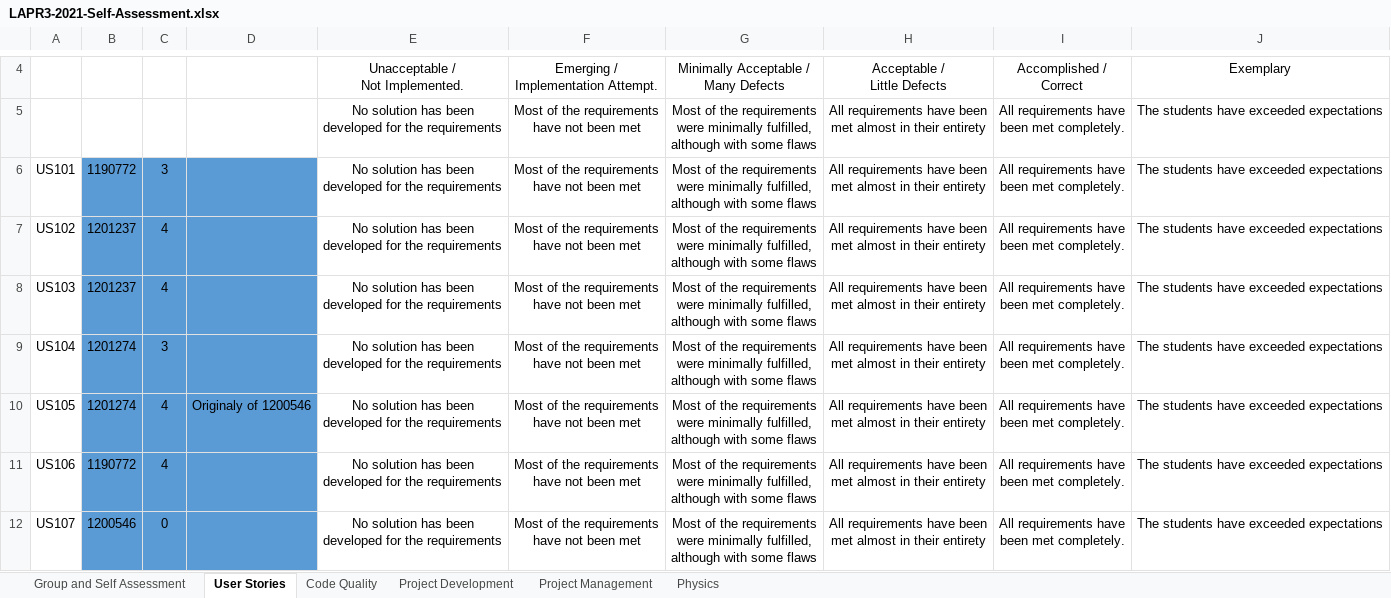
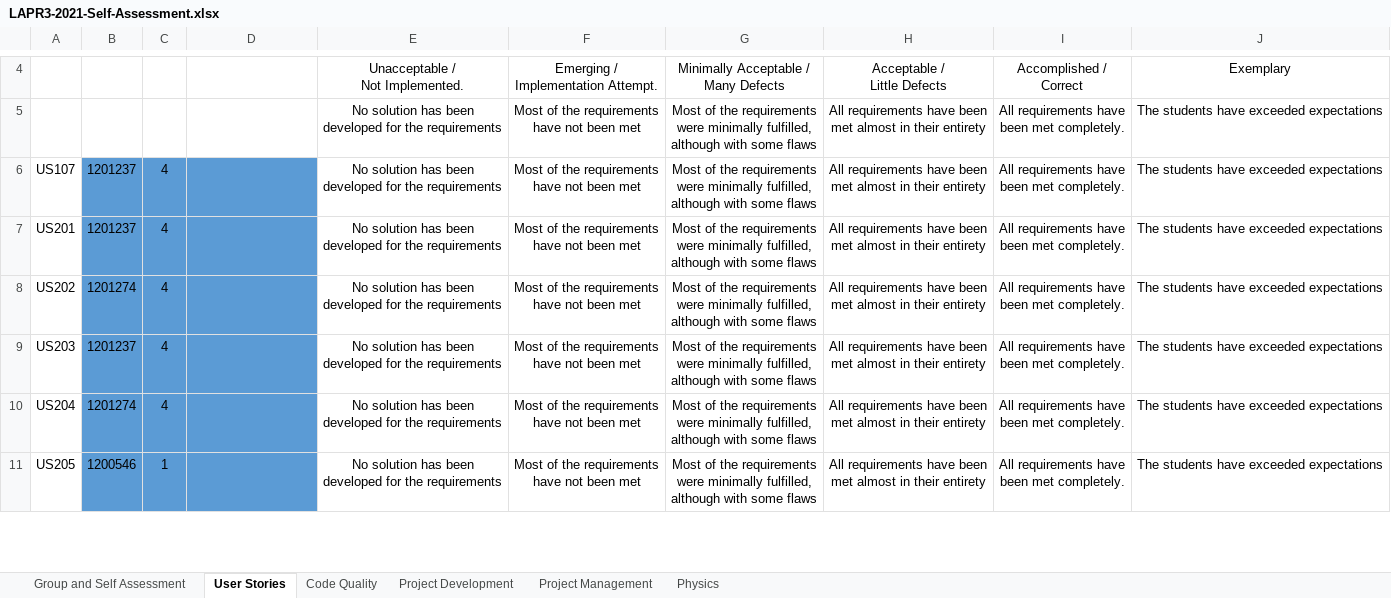
Before and after one commit to 1190772/LAB-Project-3, an Excel workbook: LAPR3-2021-Self-Assessment.xlsx, sheet User Stories, drawn as a sheet; only a part is shown, gaps mark what is left out; values as stored, in another font and other column widths than the file's, no borders; conditional formats not drawn; removed rows and columns are numbered as before the commit, all else as after; ↵ is a line break in a cell; the diff covers the shown part only; the diff names each change by its address in the sheet, - before the commit and + after, or states it on an @@ line.

```diff
--- a/LAPR3-2021-Self-Assessment.xlsx (sheet User Stories)
+++ b/LAPR3-2021-Self-Assessment.xlsx (sheet User Stories)
-row 6: US101 | 1190772 | 3 |  | No solution has been ↵ developed for the requirements | Most of the requirements ↵ have not been met | Most of the requirements ↵ were minimally fulfilled, ↵ although with some flaws | All requirements have been ↵ met almost in their entirety | All requirements have ↵ been met completely. | The students have exceeded expectations
-A6: US102
+A6: US107
-A7: US103
+A7: US201
-A8: US104
+A8: US202
-C8: 3
+C8: 4
-A9: US105
+A9: US203
-B9: 1201274
+B9: 1201237
-D9: Originaly of 1200546
+D9: (empty)
-A10: US106
+A10: US204
-B10: 1190772
+B10: 1201274
-A11: US107
+A11: US205
-C11: 0
+C11: 1
```
Also changed, not shown: 2 added rows, 1 removed row and 5 edited cells elsewhere in this sheet, sheet Project Development, sheet Group and Self Assessment, sheet Project Management, sheet Code Quality, 9 other files.
